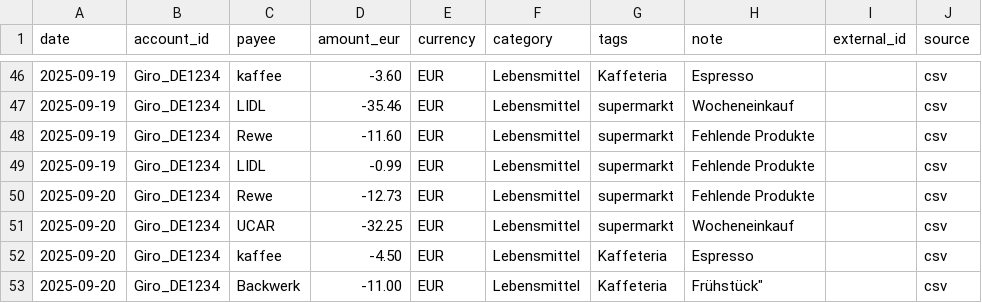
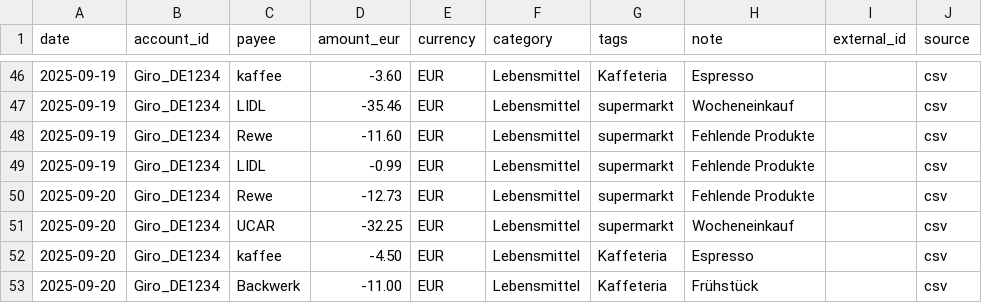
Before and after one commit to abdel0909/finanz-agent, a CSV file: data/inbox/lebensmittel.csv, drawn as a sheet; only a part is shown, gaps mark what is left out.

Commit message:
Update lebensmittel.csv

```diff
--- a/data/inbox/lebensmittel.csv
+++ b/data/inbox/lebensmittel.csv
@@ -52,2 +52,2 @@ date,account_id,payee,amount_eur,currency,category,tags,note,external_id,source
 2025-09-20,Giro_DE1234,kaffee,-4.50,EUR,Lebensmittel,Kaffeteria,"Espresso",,csv
-2025-09-20,Giro_DE1234,Backwerk,-11.00,EUR,Lebensmittel,Kaffeteria,Frühstück",,csv
+2025-09-20,Giro_DE1234,Backwerk,-11.00,EUR,Lebensmittel,Kaffeteria,"Frühstück",,csv
```
